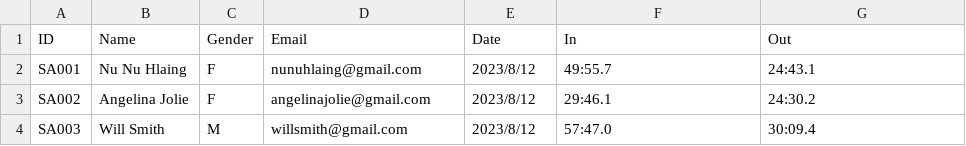
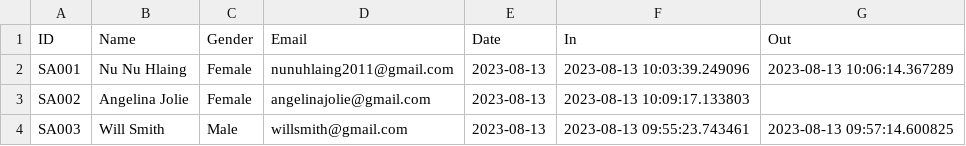
Before and after one commit to NuNuHlaing/Smart-Attendance, a CSV file: DatasetInfo.csv, drawn as a sheet.

Commit message:
Add files via upload

```diff
--- a/DatasetInfo.csv
+++ b/DatasetInfo.csv
@@ -1,4 +1,4 @@
 ID,Name,Gender,Email,Date,In,Out
-SA001,Nu Nu Hlaing,F,nunuhlaing@gmail.com,2023/8/12,49:55.7,24:43.1
-SA002,Angelina Jolie,F,angelinajolie@gmail.com,2023/8/12,29:46.1,24:30.2
-SA003,Will Smith,M,willsmith@gmail.com,2023/8/12,57:47.0,30:09.4
+SA001,Nu Nu Hlaing,Female,nunuhlaing2011@gmail.com,2023-08-13,2023-08-13 10:03:39.249096,2023-08-13 10:06:14.367289
+SA002,Angelina Jolie,Female,angelinajolie@gmail.com,2023-08-13,2023-08-13 10:09:17.133803,
+SA003,Will Smith,Male,willsmith@gmail.com,2023-08-13,2023-08-13 09:55:23.743461,2023-08-13 09:57:14.600825
```
